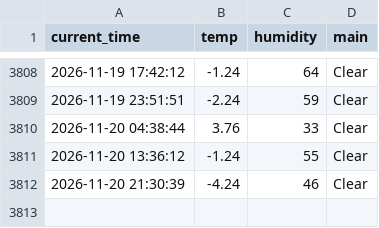
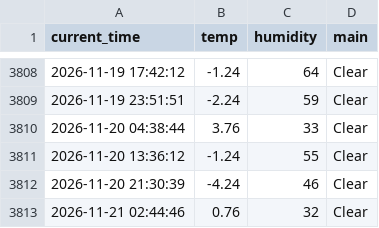
Before and after one commit to hoic7824/weather_5m, a CSV file: weather.csv, drawn as a sheet; only a part is shown, gaps mark what is left out.

```diff
--- a/weather.csv
+++ b/weather.csv
@@ -3812 +3812,2 @@ current_time,temp,humidity,main
 2026-11-20 21:30:39,-4.24,46,Clear
+2026-11-21 02:44:46,0.76,32,Clear
```
